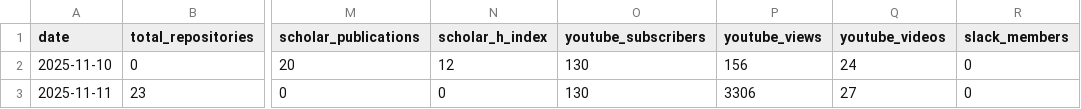
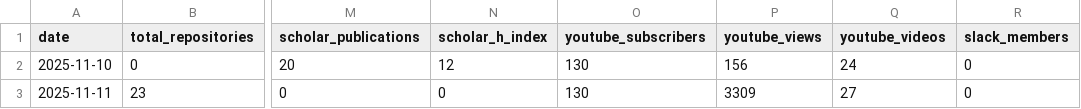
Before and after one commit to SeisSCOPED/community-metrics, a CSV file: metrics/community_metrics.csv, drawn as a sheet; only a part is shown, gaps mark what is left out; the diff names each change by its address in the sheet, - before the commit and + after, or states it on an @@ line.

```diff
--- a/metrics/community_metrics.csv
+++ b/metrics/community_metrics.csv
-P3 (youtube_views): 3306
+P3 (youtube_views): 3309
```
Also changed, not shown: 2 other files.
